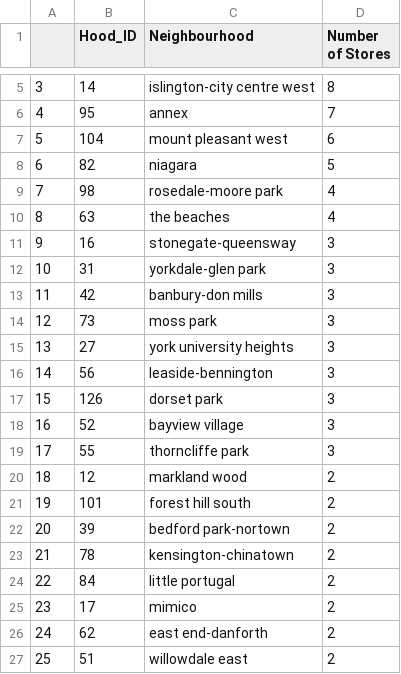
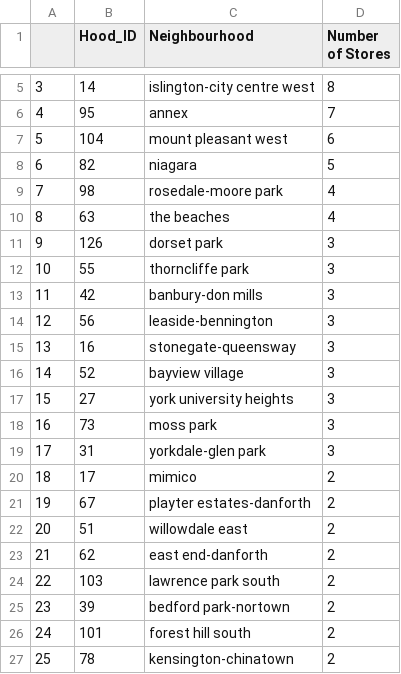
Before and after one commit to saif-gorges/GTA-Crime-and-Income-Analysis, a CSV file: Data Cleaning/output_data/starbucks_final.csv, drawn as a sheet; only a part is shown, gaps mark what is left out; the diff covers the shown part only.

```diff
--- a/Data Cleaning/output_data/starbucks_final.csv
+++ b/Data Cleaning/output_data/starbucks_final.csv
@@ -10,18 +10,18 @@
 8,63,the beaches,4
-9,16,stonegate-queensway,3
-10,31,yorkdale-glen park,3
+9,126,dorset park,3
+10,55,thorncliffe park,3
 11,42,banbury-don mills,3
-12,73,moss park,3
-13,27,york university heights,3
-14,56,leaside-bennington,3
-15,126,dorset park,3
-16,52,bayview village,3
-17,55,thorncliffe park,3
-18,12,markland wood,2
-19,101,forest hill south,2
-20,39,bedford park-nortown,2
-21,78,kensington-chinatown,2
-22,84,little portugal,2
-23,17,mimico,2
-24,62,east end-danforth,2
-25,51,willowdale east,2
+12,56,leaside-bennington,3
+13,16,stonegate-queensway,3
+14,52,bayview village,3
+15,27,york university heights,3
+16,73,moss park,3
+17,31,yorkdale-glen park,3
+18,17,mimico,2
+19,67,playter estates-danforth,2
+20,51,willowdale east,2
+21,62,east end-danforth,2
+22,103,lawrence park south,2
+23,39,bedford park-nortown,2
+24,101,forest hill south,2
+25,78,kensington-chinatown,2
```
Also changed, not shown: 90 edited cells elsewhere in this file, 1 other file.
